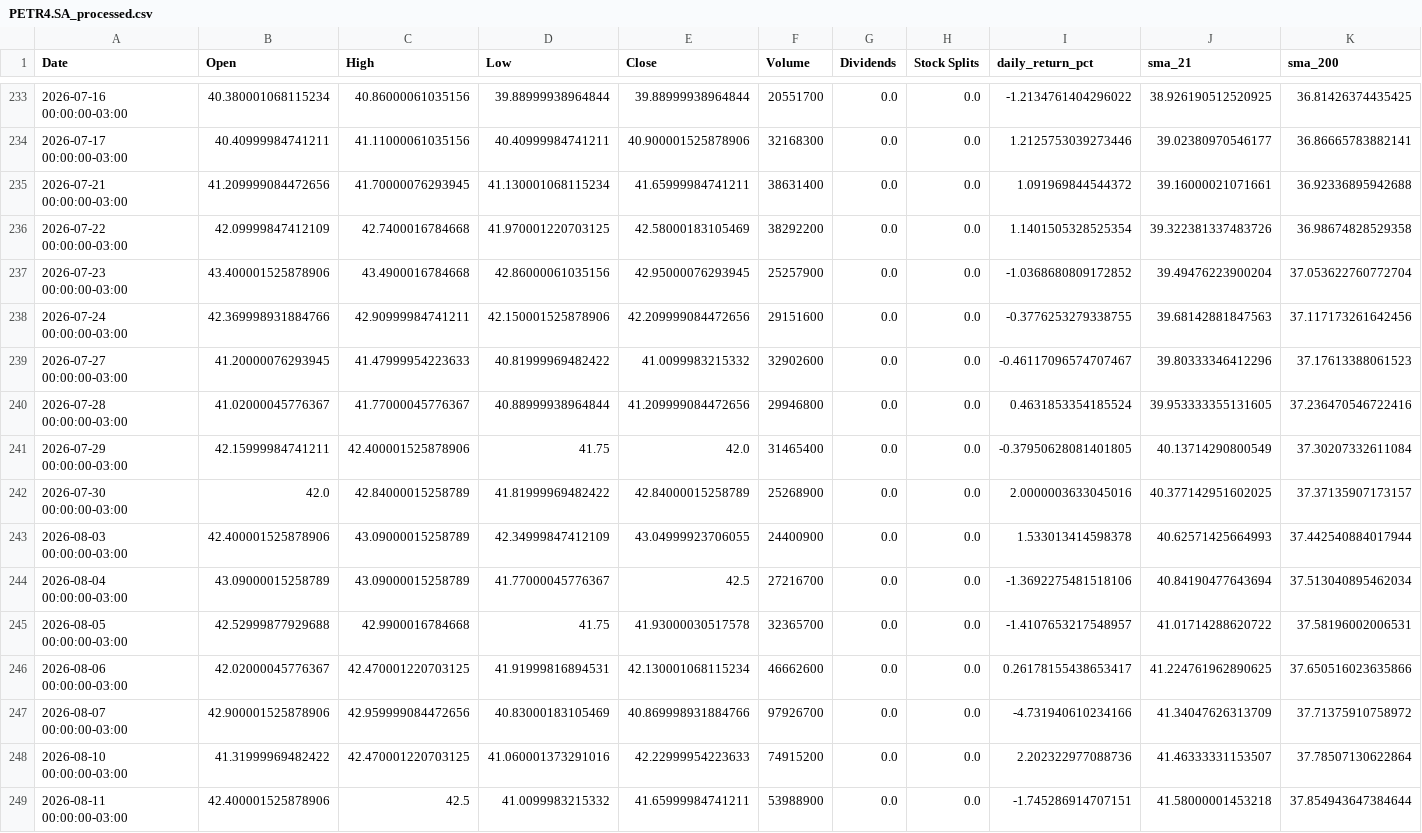
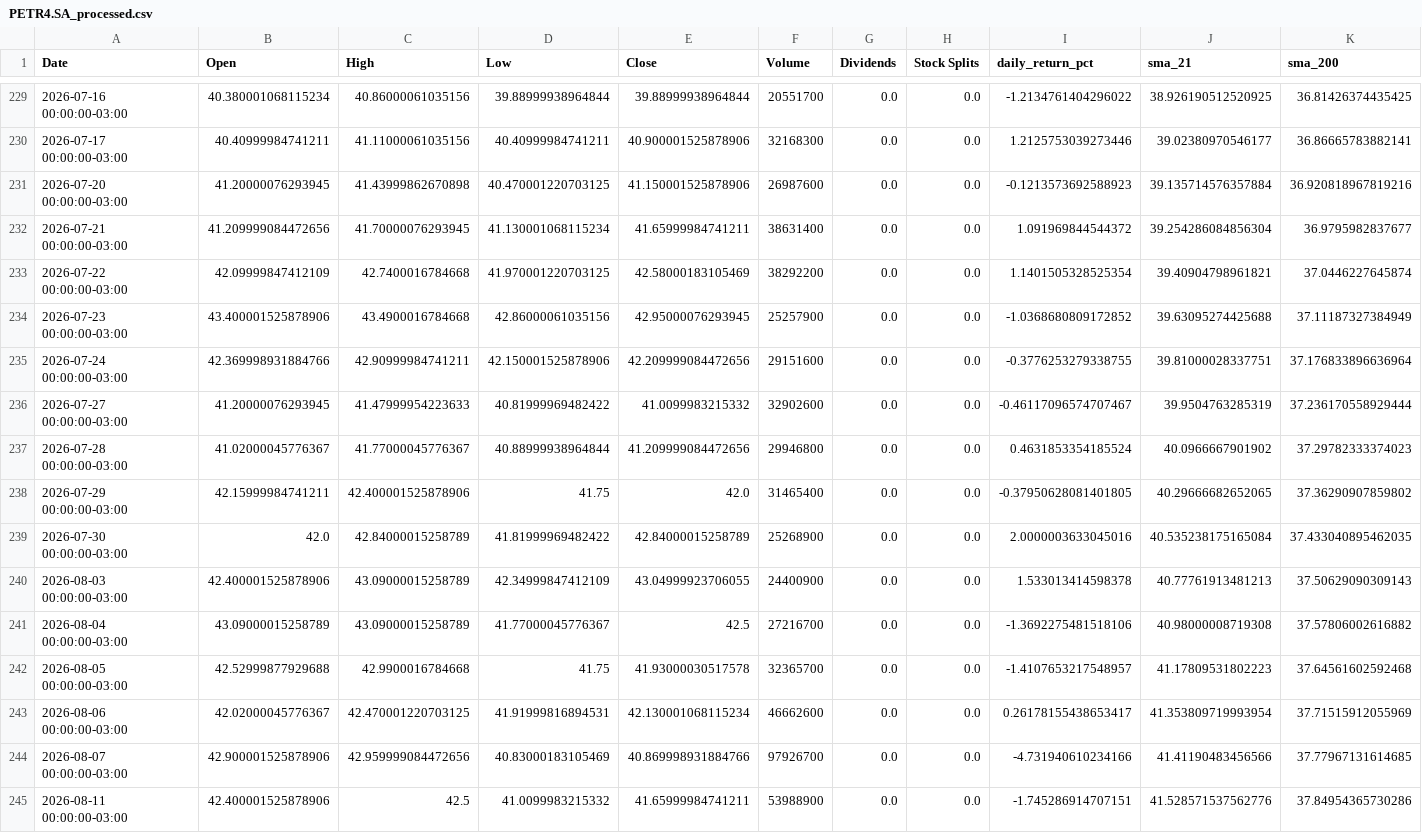
Before and after one commit to loweri/financial-etl-pipeline, a CSV file: data/processed/PETR4.SA_processed.csv, drawn as a sheet; only a part is shown, gaps mark what is left out; the diff covers the shown part only.

```diff
--- a/data/processed/PETR4.SA_processed.csv
+++ b/data/processed/PETR4.SA_processed.csv
@@ -234,16 +230,16 @@ Date,Open,High,Low,Close,Volume,Dividends,Stock Splits,daily_return_pct,sma_21,s
 2026-07-17 00:00:00-03:00,40.40999984741211,41.11000061035156,40.40999984741211,40.900001525878906,32168300,0.0,0.0,1.2125753039273446,39.02380970546177,36.86665783882141
-2026-07-21 00:00:00-03:00,41.209999084472656,41.70000076293945,41.130001068115234,41.65999984741211,38631400,0.0,0.0,1.091969844544372,39.16000021071661,36.92336895942688
-2026-07-22 00:00:00-03:00,42.09999847412109,42.7400016784668,41.970001220703125,42.58000183105469,38292200,0.0,0.0,1.1401505328525354,39.322381337483726,36.98674828529358
-2026-07-23 00:00:00-03:00,43.400001525878906,43.4900016784668,42.86000061035156,42.95000076293945,25257900,0.0,0.0,-1.0368680809172852,39.49476223900204,37.053622760772704
-2026-07-24 00:00:00-03:00,42.369998931884766,42.90999984741211,42.150001525878906,42.209999084472656,29151600,0.0,0.0,-0.3776253279338755,39.68142881847563,37.117173261642456
-2026-07-27 00:00:00-03:00,41.20000076293945,41.47999954223633,40.81999969482422,41.0099983215332,32902600,0.0,0.0,-0.46117096574707467,39.80333346412296,37.17613388061523
-2026-07-28 00:00:00-03:00,41.02000045776367,41.77000045776367,40.88999938964844,41.209999084472656,29946800,0.0,0.0,0.4631853354185524,39.953333355131605,37.236470546722416
-2026-07-29 00:00:00-03:00,42.15999984741211,42.400001525878906,41.75,42.0,31465400,0.0,0.0,-0.37950628081401805,40.13714290800549,37.30207332611084
-2026-07-30 00:00:00-03:00,42.0,42.84000015258789,41.81999969482422,42.84000015258789,25268900,0.0,0.0,2.0000003633045016,40.377142951602025,37.37135907173157
-2026-08-03 00:00:00-03:00,42.400001525878906,43.09000015258789,42.34999847412109,43.04999923706055,24400900,0.0,0.0,1.533013414598378,40.62571425664993,37.442540884017944
-2026-08-04 00:00:00-03:00,43.09000015258789,43.09000015258789,41.77000045776367,42.5,27216700,0.0,0.0,-1.3692275481518106,40.84190477643694,37.513040895462034
-2026-08-05 00:00:00-03:00,42.52999877929688,42.9900016784668,41.75,41.93000030517578,32365700,0.0,0.0,-1.4107653217548957,41.01714288620722,37.58196002006531
-2026-08-06 00:00:00-03:00,42.02000045776367,42.470001220703125,41.91999816894531,42.130001068115234,46662600,0.0,0.0,0.26178155438653417,41.224761962890625,37.650516023635866
-2026-08-07 00:00:00-03:00,42.900001525878906,42.959999084472656,40.83000183105469,40.869998931884766,97926700,0.0,0.0,-4.731940610234166,41.34047626313709,37.71375910758972
-2026-08-10 00:00:00-03:00,41.31999969482422,42.470001220703125,41.060001373291016,42.22999954223633,74915200,0.0,0.0,2.202322977088736,41.46333331153507,37.78507130622864
-2026-08-11 00:00:00-03:00,42.400001525878906,42.5,41.0099983215332,41.65999984741211,53988900,0.0,0.0,-1.745286914707151,41.58000001453218,37.854943647384644
+2026-07-20 00:00:00-03:00,41.20000076293945,41.43999862670898,40.470001220703125,41.150001525878906,26987600,0.0,0.0,-0.1213573692588923,39.135714576357884,36.920818967819216
+2026-07-21 00:00:00-03:00,41.209999084472656,41.70000076293945,41.130001068115234,41.65999984741211,38631400,0.0,0.0,1.091969844544372,39.254286084856304,36.9795982837677
+2026-07-22 00:00:00-03:00,42.09999847412109,42.7400016784668,41.970001220703125,42.58000183105469,38292200,0.0,0.0,1.1401505328525354,39.40904798961821,37.0446227645874
+2026-07-23 00:00:00-03:00,43.400001525878906,43.4900016784668,42.86000061035156,42.95000076293945,25257900,0.0,0.0,-1.0368680809172852,39.63095274425688,37.11187327384949
+2026-07-24 00:00:00-03:00,42.369998931884766,42.90999984741211,42.150001525878906,42.209999084472656,29151600,0.0,0.0,-0.3776253279338755,39.81000028337751,37.176833896636964
+2026-07-27 00:00:00-03:00,41.20000076293945,41.47999954223633,40.81999969482422,41.0099983215332,32902600,0.0,0.0,-0.46117096574707467,39.9504763285319,37.236170558929444
+2026-07-28 00:00:00-03:00,41.02000045776367,41.77000045776367,40.88999938964844,41.209999084472656,29946800,0.0,0.0,0.4631853354185524,40.0966667901902,37.29782333374023
+2026-07-29 00:00:00-03:00,42.15999984741211,42.400001525878906,41.75,42.0,31465400,0.0,0.0,-0.37950628081401805,40.29666682652065,37.36290907859802
+2026-07-30 00:00:00-03:00,42.0,42.84000015258789,41.81999969482422,42.84000015258789,25268900,0.0,0.0,2.0000003633045016,40.535238175165084,37.433040895462035
+2026-08-03 00:00:00-03:00,42.400001525878906,43.09000015258789,42.34999847412109,43.04999923706055,24400900,0.0,0.0,1.533013414598378,40.77761913481213,37.50629090309143
+2026-08-04 00:00:00-03:00,43.09000015258789,43.09000015258789,41.77000045776367,42.5,27216700,0.0,0.0,-1.3692275481518106,40.98000008719308,37.57806002616882
+2026-08-05 00:00:00-03:00,42.52999877929688,42.9900016784668,41.75,41.93000030517578,32365700,0.0,0.0,-1.4107653217548957,41.17809531802223,37.64561602592468
+2026-08-06 00:00:00-03:00,42.02000045776367,42.470001220703125,41.91999816894531,42.130001068115234,46662600,0.0,0.0,0.26178155438653417,41.353809719993954,37.71515912055969
+2026-08-07 00:00:00-03:00,42.900001525878906,42.959999084472656,40.83000183105469,40.869998931884766,97926700,0.0,0.0,-4.731940610234166,41.41190483456566,37.77967131614685
+2026-08-11 00:00:00-03:00,42.400001525878906,42.5,41.0099983215332,41.65999984741211,53988900,0.0,0.0,-1.745286914707151,41.528571537562776,37.84954365730286
```
Also changed, not shown: 3 added rows, 4 removed rows and 41 edited cells elsewhere in this file, data/processed/ITUB4.SA_processed.csv, data/processed/VALE3.SA_processed.csv, 12 other files.
